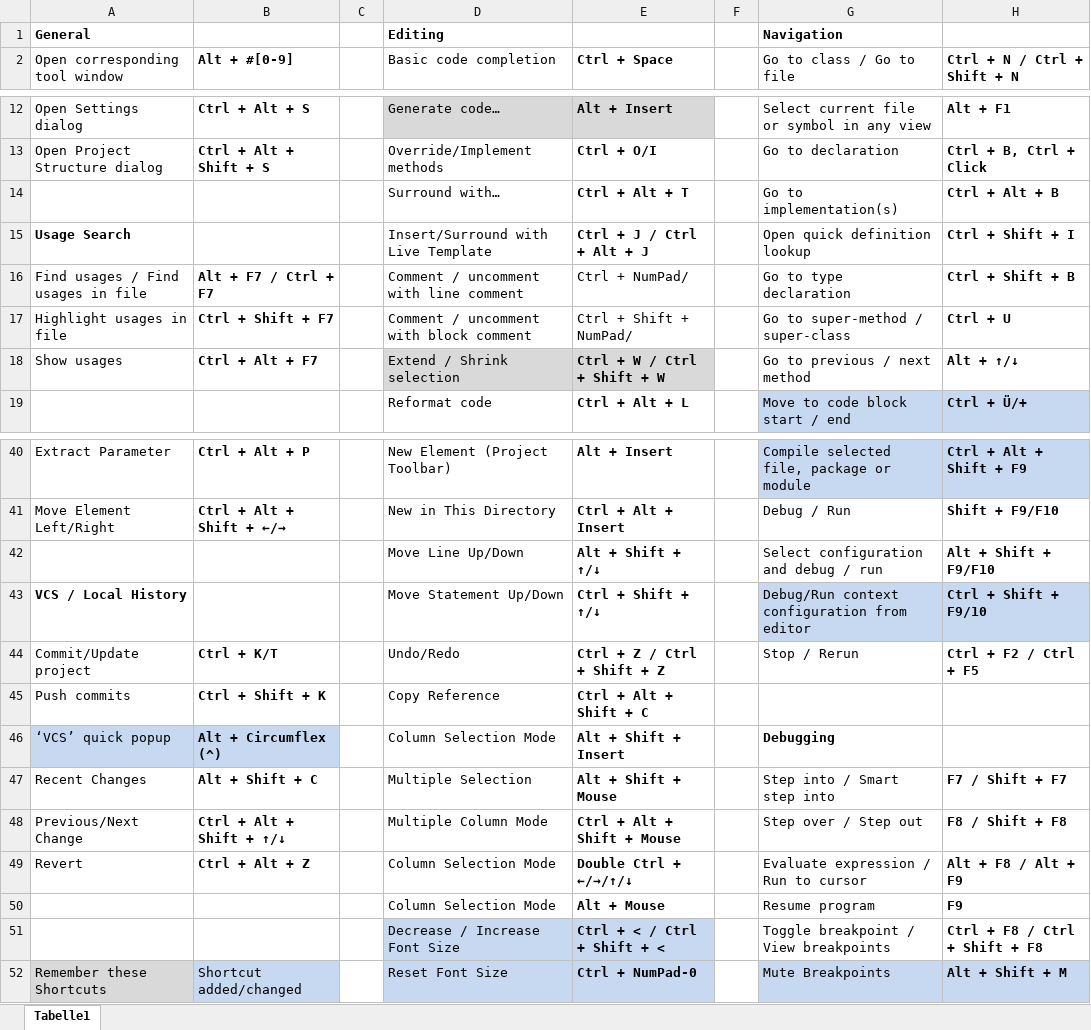
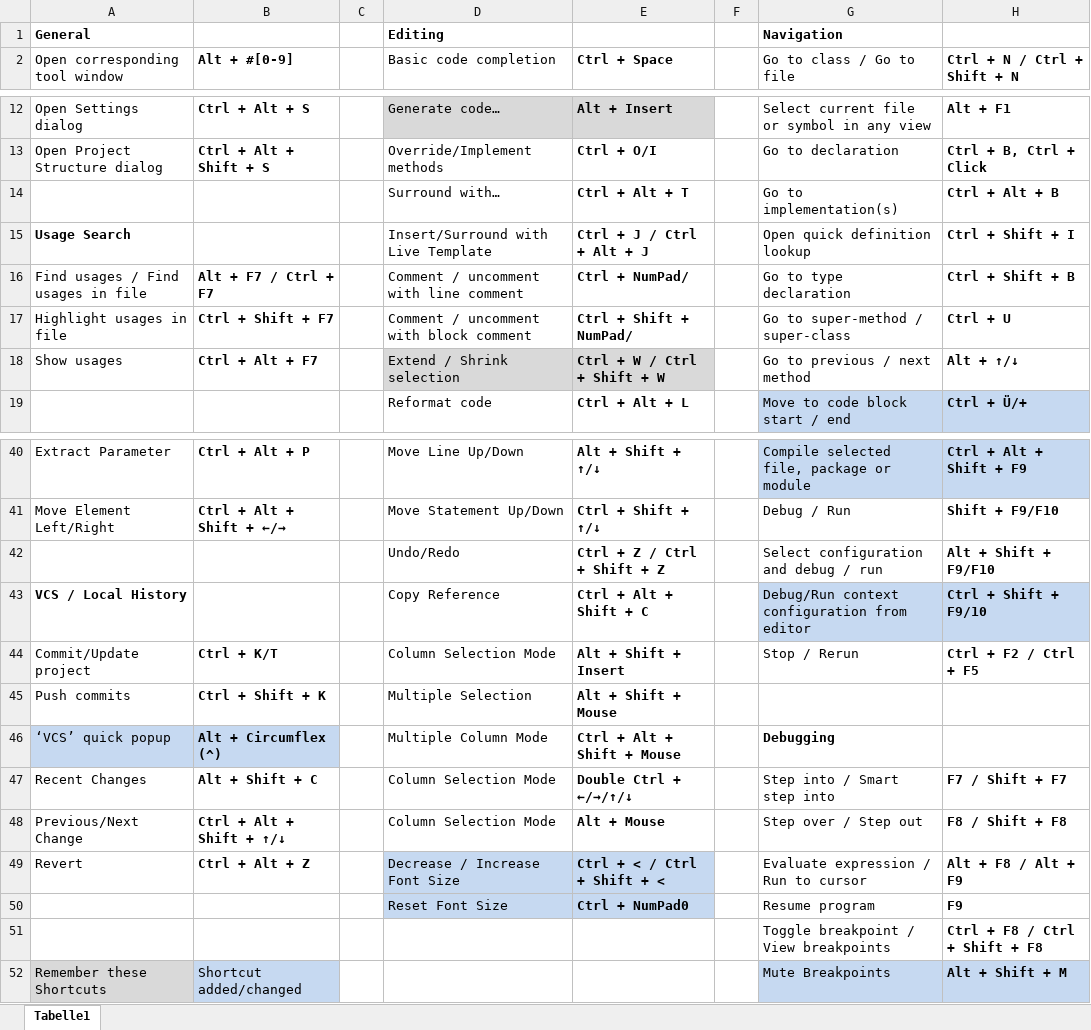
Before and after one commit to psicho2000/wiki, an Excel workbook: IntelliJ-Shortcuts.xlsx, sheet Tabelle1, drawn as a sheet; only a part is shown, gaps mark what is left out; values as stored, in another font and other column widths than the file's, no borders; the diff covers the shown part only; the diff names each change by its address in the sheet, - before the commit and + after, or states it on an @@ line.

```diff
--- a/IntelliJ-Shortcuts.xlsx (sheet Tabelle1)
+++ b/IntelliJ-Shortcuts.xlsx (sheet Tabelle1)
-E16:E17 bold: off
+E16:E17 bold: on
-D40 (Basic code completion): New Element (Project Toolbar)
+D40 (Basic code completion): Move Line Up/Down
-E40 (Ctrl + Space): Alt + Insert
+E40 (Ctrl + Space): Alt + Shift + ↑/↓
-D41 (Basic code completion): New in This Directory
+D41 (Basic code completion): Move Statement Up/Down
-E41 (Ctrl + Space): Ctrl + Alt + Insert
+E41 (Ctrl + Space): Ctrl + Shift + ↑/↓
-D42 (Basic code completion): Move Line Up/Down
+D42 (Basic code completion): Undo/Redo
-E42 (Ctrl + Space): Alt + Shift + ↑/↓
+E42 (Ctrl + Space): Ctrl + Z / Ctrl + Shift + Z
-D43 (Basic code completion): Move Statement Up/Down
+D43 (Basic code completion): Copy Reference
-E43 (Ctrl + Space): Ctrl + Shift + ↑/↓
+E43 (Ctrl + Space): Ctrl + Alt + Shift + C
-D44 (Basic code completion): Undo/Redo
+D44 (Basic code completion): Column Selection Mode
-E44 (Ctrl + Space): Ctrl + Z / Ctrl + Shift + Z
+E44 (Ctrl + Space): Alt + Shift + Insert
-D45 (Basic code completion): Copy Reference
+D45 (Basic code completion): Multiple Selection
-E45 (Ctrl + Space): Ctrl + Alt + Shift + C
+E45 (Ctrl + Space): Alt + Shift + Mouse
-D46 (Basic code completion): Column Selection Mode
+D46 (Basic code completion): Multiple Column Mode
-E46 (Ctrl + Space): Alt + Shift + Insert
+E46 (Ctrl + Space): Ctrl + Alt + Shift + Mouse
-D47 (Basic code completion): Multiple Selection
+D47 (Basic code completion): Column Selection Mode
-E47 (Ctrl + Space): Alt + Shift + Mouse
+E47 (Ctrl + Space): Double Ctrl + ←/→/↑/↓
-D48 (Basic code completion): Multiple Column Mode
+D48 (Basic code completion): Column Selection Mode
-E48 (Ctrl + Space): Ctrl + Alt + Shift + Mouse
+E48 (Ctrl + Space): Alt + Mouse
-D49 (Basic code completion): Column Selection Mode
+D49 (Basic code completion): Decrease / Increase Font Size
-D49:E50 fill: none
+D49:E50 fill: #C6D9F1
-E49 (Ctrl + Space): Double Ctrl + ←/→/↑/↓
+E49 (Ctrl + Space): Ctrl + < / Ctrl + Shift + <
-D50 (Basic code completion): Column Selection Mode
+D50 (Basic code completion): Reset Font Size
-E50 (Ctrl + Space): Alt + Mouse
+E50 (Ctrl + Space): Ctrl + NumPad0
-D51 (Basic code completion): Decrease / Increase Font Size
+D51 (Basic code completion): (empty)
-D51:E52 fill: #C6D9F1
+D51:E52 fill: none
-E51 (Ctrl + Space): Ctrl + < / Ctrl + Shift + <
+E51 (Ctrl + Space): (empty)
-D52 (Basic code completion): Reset Font Size
+D52 (Basic code completion): (empty)
-E52 (Ctrl + Space): Ctrl + NumPad-0
+E52 (Ctrl + Space): (empty)
```
Also changed, not shown: 27 edited cells and cell formats elsewhere in this sheet.
